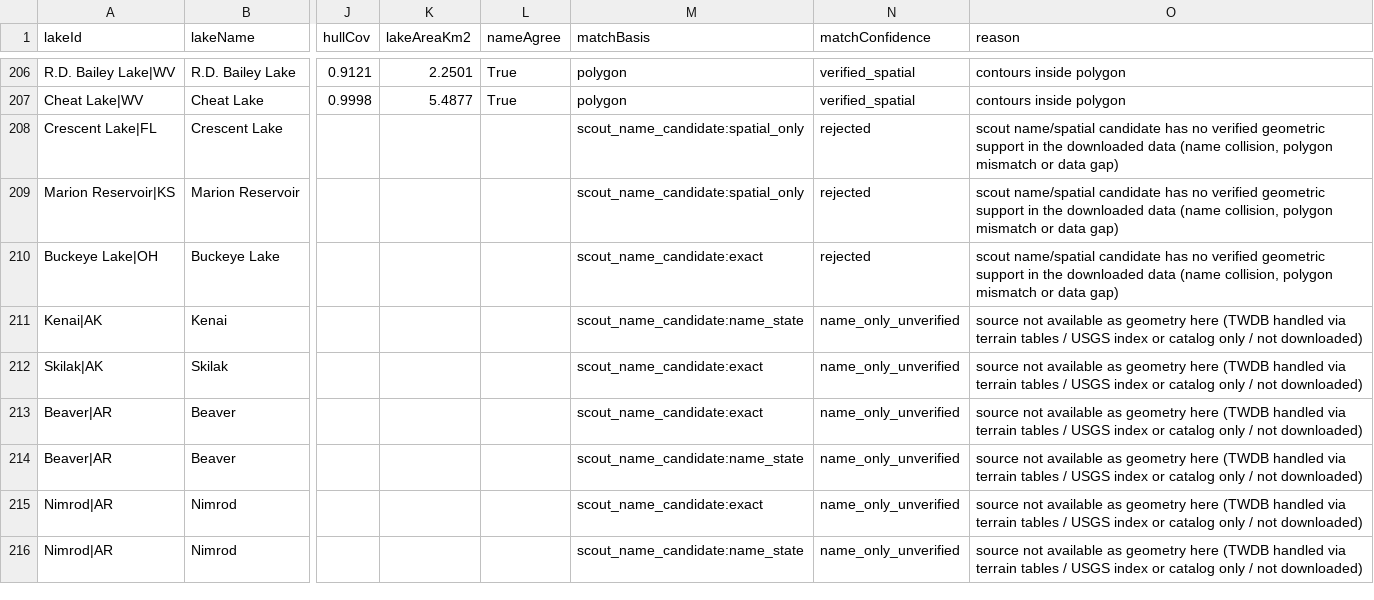
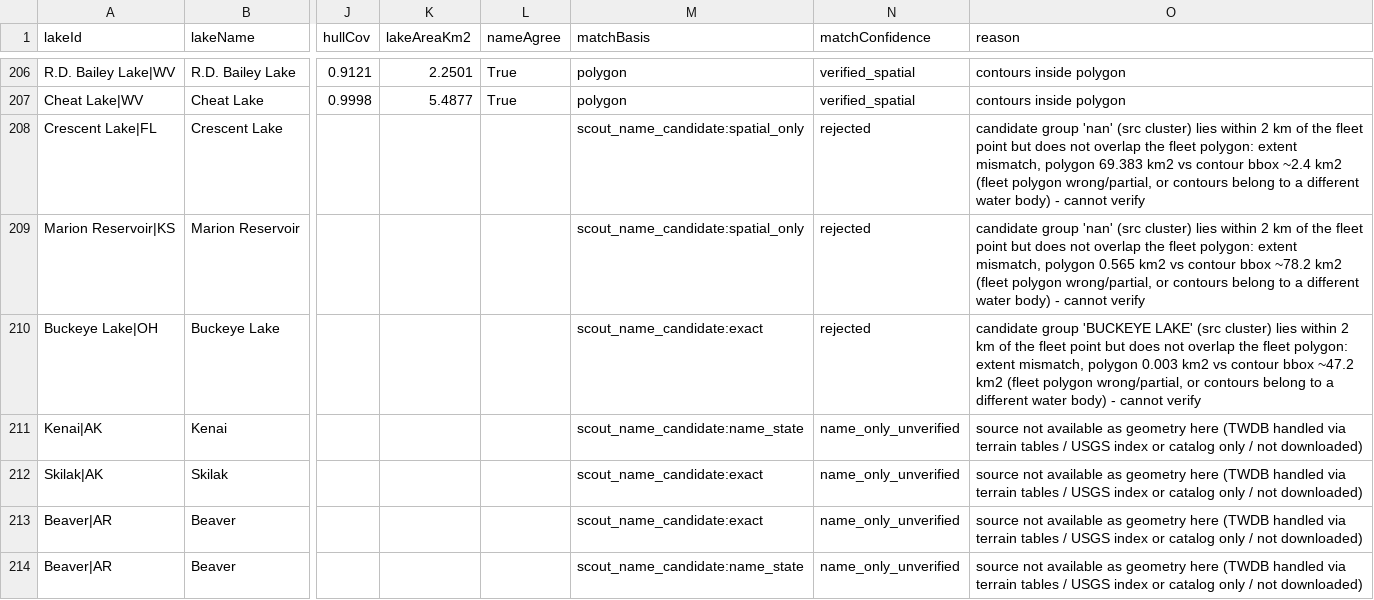
Before and after one commit to Sector-Bowfishing/Sector_Engine, a CSV file: docs/research/depth-brain/data/contour_matches_verified.csv, drawn as a sheet; only a part is shown, gaps mark what is left out; the shorter side is filled out with more unchanged rows; the diff covers the shown part only; the diff names each change by its address in the sheet, - before the commit and + after, or states it on an @@ line.

```diff
--- a/docs/research/depth-brain/data/contour_matches_verified.csv
+++ b/docs/research/depth-brain/data/contour_matches_verified.csv
-O208 (reason): scout name/spatial candidate has no verified geometric support in the downloaded data (name collision, polygon mismatch or data gap)
+O208 (reason): candidate group 'nan' (src cluster) lies within 2 km of the fleet point but does not overlap the fleet polygon: extent mismatch, polygon 69.383 km2 vs contour bbox ~2.4 km2 (fleet polygon wrong/partial, or contours belong to a different water body) - cannot verify
-O209 (reason): scout name/spatial candidate has no verified geometric support in the downloaded data (name collision, polygon mismatch or data gap)
+O209 (reason): candidate group 'nan' (src cluster) lies within 2 km of the fleet point but does not overlap the fleet polygon: extent mismatch, polygon 0.565 km2 vs contour bbox ~78.2 km2 (fleet polygon wrong/partial, or contours belong to a different water body) - cannot verify
-O210 (reason): scout name/spatial candidate has no verified geometric support in the downloaded data (name collision, polygon mismatch or data gap)
+O210 (reason): candidate group 'BUCKEYE LAKE' (src cluster) lies within 2 km of the fleet point but does not overlap the fleet polygon: extent mismatch, polygon 0.003 km2 vs contour bbox ~47.2 km2 (fleet polygon wrong/partial, or contours belong to a different water body) - cannot verify
```
Also changed, not shown: 6 added rows and 12 removed rows elsewhere in this file, 25 other files.
